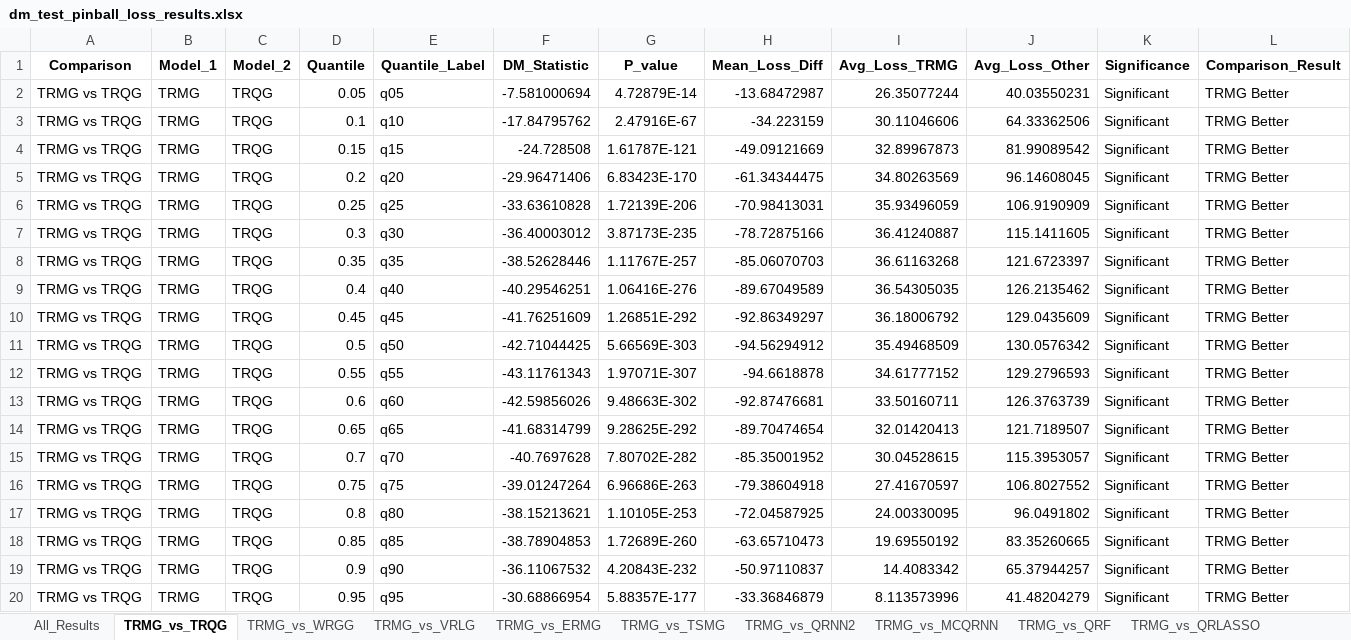
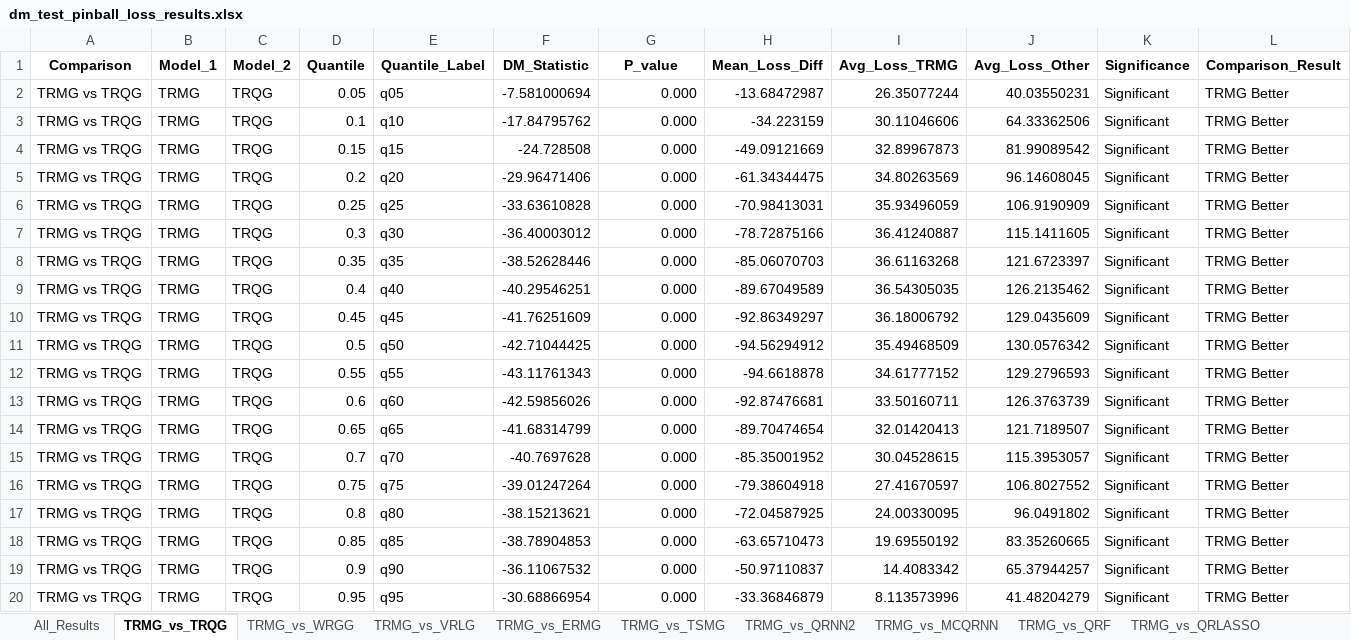
Before and after one commit to mingoyeung/TRMG, an Excel workbook: results/section5.2/dm_test_pinball_loss_results.xlsx, sheet TRMG_vs_TRQG, drawn as a sheet; only a part is shown; values as stored, in another font and other column widths than the file's, no borders; the diff names each change by its address in the sheet, - before the commit and + after, or states it on an @@ line.

```diff
--- a/results/section5.2/dm_test_pinball_loss_results.xlsx (sheet TRMG_vs_TRQG)
+++ b/results/section5.2/dm_test_pinball_loss_results.xlsx (sheet TRMG_vs_TRQG)
-G2 (P_value): 4.72879E-14
+G2 (P_value): 0.000
-G3 (P_value): 2.47916E-67
+G3 (P_value): 0.000
-G4 (P_value): 1.61787E-121
+G4 (P_value): 0.000
-G5 (P_value): 6.83423E-170
+G5 (P_value): 0.000
-G6 (P_value): 1.72139E-206
+G6 (P_value): 0.000
-G7 (P_value): 3.87173E-235
+G7 (P_value): 0.000
-G8 (P_value): 1.11767E-257
+G8 (P_value): 0.000
-G9 (P_value): 1.06416E-276
+G9 (P_value): 0.000
-G10 (P_value): 1.26851E-292
+G10 (P_value): 0.000
-G11 (P_value): 5.66569E-303
+G11 (P_value): 0.000
-G12 (P_value): 1.97071E-307
+G12 (P_value): 0.000
-G13 (P_value): 9.48663E-302
+G13 (P_value): 0.000
-G14 (P_value): 9.28625E-292
+G14 (P_value): 0.000
-G15 (P_value): 7.80702E-282
+G15 (P_value): 0.000
-G16 (P_value): 6.96686E-263
+G16 (P_value): 0.000
-G17 (P_value): 1.10105E-253
+G17 (P_value): 0.000
-G18 (P_value): 1.72689E-260
+G18 (P_value): 0.000
-G19 (P_value): 4.20843E-232
+G19 (P_value): 0.000
-G20 (P_value): 5.88357E-177
+G20 (P_value): 0.000
```
Also changed, not shown: sheet TRMG_vs_VRLG, results/section5.2/statistical_tests_results.xlsx, 50 other files.
